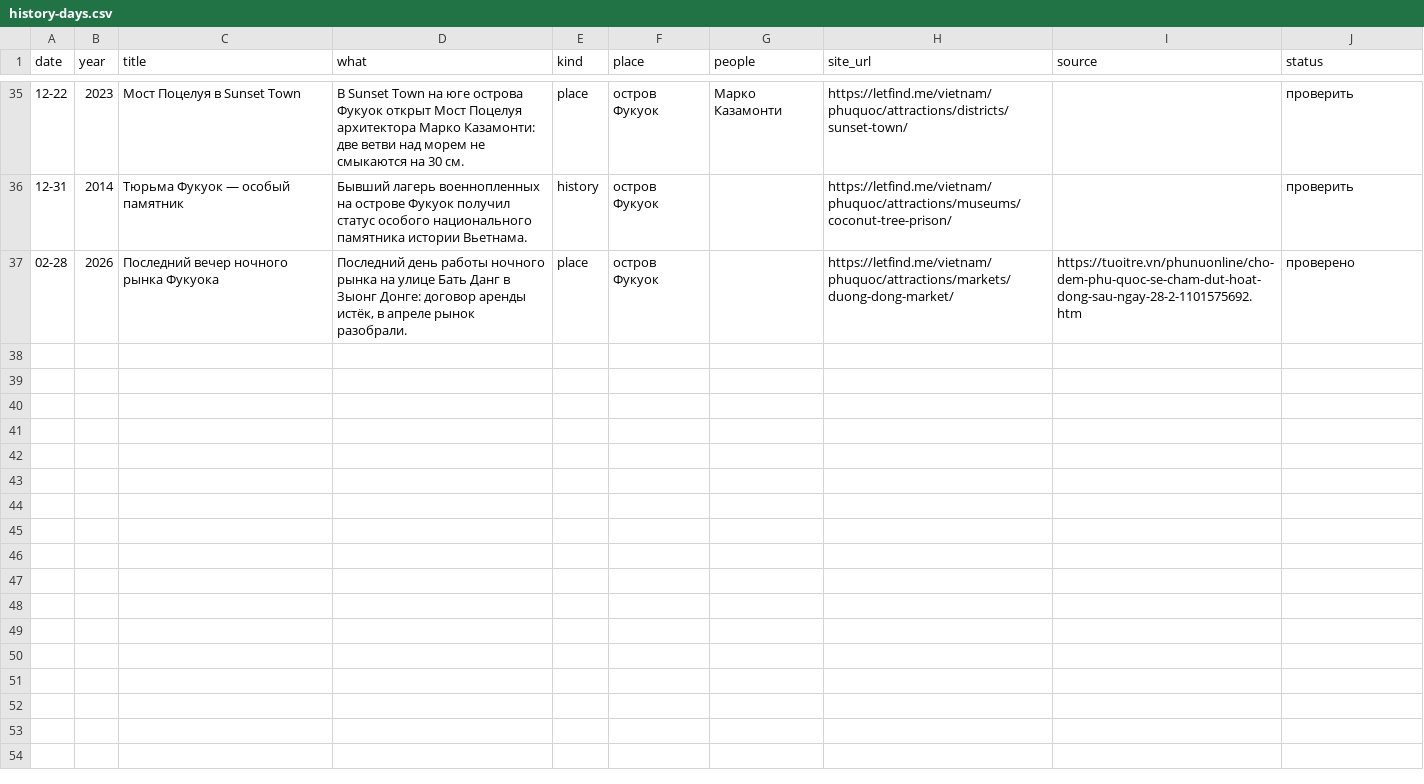
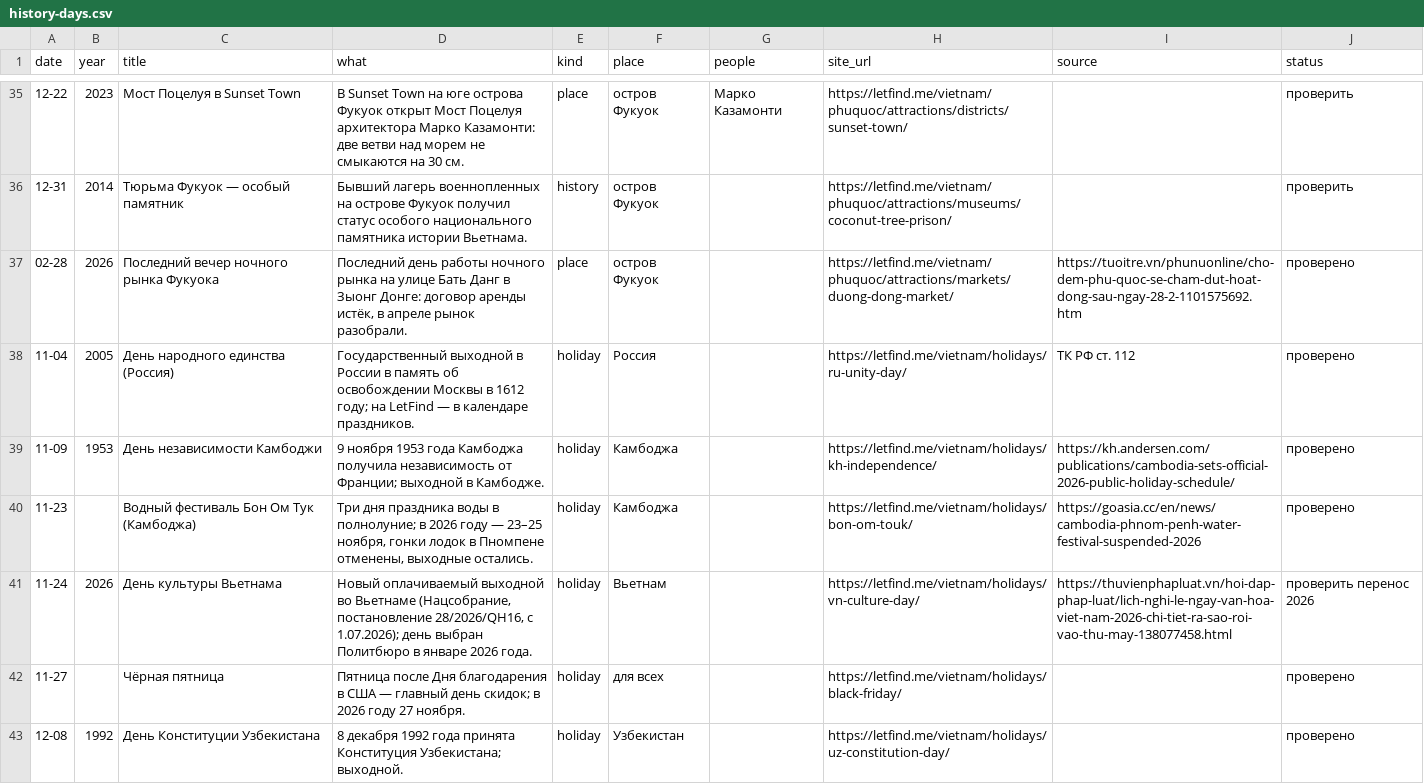
Before and after one commit to Chemrus/hello-me, a CSV file: data/history-days.csv, drawn as a sheet; only a part is shown, gaps mark what is left out; the diff covers the shown part only.

```diff
--- a/data/history-days.csv
+++ b/data/history-days.csv
@@ -37 +37,7 @@ date,year,title,what,kind,place,people,site_url,source,status
 02-28,2026,Последний вечер ночного рынка Фукуока,"Последний день работы ночного рынка на улице Бать Данг в Зыонг Донге: договор аренды истёк, в апреле рынок разобрали.",place,остров Фукуок,,https://letfind.me/vietnam/phuquoc/attractions/markets/duong-dong-market/,https://tuoitre.vn/phunuonline/cho-dem-phu-quoc-se-cham-dut-hoat-dong-sau-ngay-28-2-1101575692.htm,проверено
+11-04,2005,День народного единства (Россия),Государственный выходной в России в память об освобождении Москвы в 1612 году; на LetFind — в календаре праздников.,holiday,Россия,,https://letfind.me/vietnam/holidays/ru-unity-day/,ТК РФ ст. 112,проверено
+11-09,1953,День независимости Камбоджи,9 ноября 1953 года Камбоджа получила независимость от Франции; выходной в Камбодже.,holiday,Камбоджа,,https://letfind.me/vietnam/holidays/kh-independence/,https://kh.andersen.com/publications/cambodia-sets-official-2026-public-holiday-schedule/,проверено
+11-23,,Водный фестиваль Бон Ом Тук (Камбоджа),"Три дня праздника воды в полнолуние; в 2026 году — 23–25 ноября, гонки лодок в Пномпене отменены, выходные остались.",holiday,Камбоджа,,https://letfind.me/vietnam/holidays/bon-om-touk/,https://goasia.cc/en/news/cambodia-phnom-penh-water-festival-suspended-2026,проверено
+11-24,2026,День культуры Вьетнама,"Новый оплачиваемый выходной во Вьетнаме (Нацсобрание, постановление 28/2026/QH16, с 1.07.2026); день выбран Политбюро в январе 2026 года.",holiday,Вьетнам,,https://letfind.me/vietnam/holidays/vn-culture-day/,https://thuvienphapluat.vn/hoi-dap-phap-luat/lich-nghi-le-ngay-van-hoa-viet-nam-2026-chi-tiet-ra-sao-roi-vao-thu-may-138077458.html,проверить перенос 2026
+11-27,,Чёрная пятница,Пятница после Дня благодарения в США — главный день скидок; в 2026 году 27 ноября.,holiday,для всех,,https://letfind.me/vietnam/holidays/black-friday/,,проверено
+12-08,1992,День Конституции Узбекистана,8 декабря 1992 года принята Конституция Узбекистана; выходной.,holiday,Узбекистан,,https://letfind.me/vietnam/holidays/uz-constitution-day/,,проверено
```
Also changed, not shown: 5 added rows elsewhere in this file, 1 other file.
